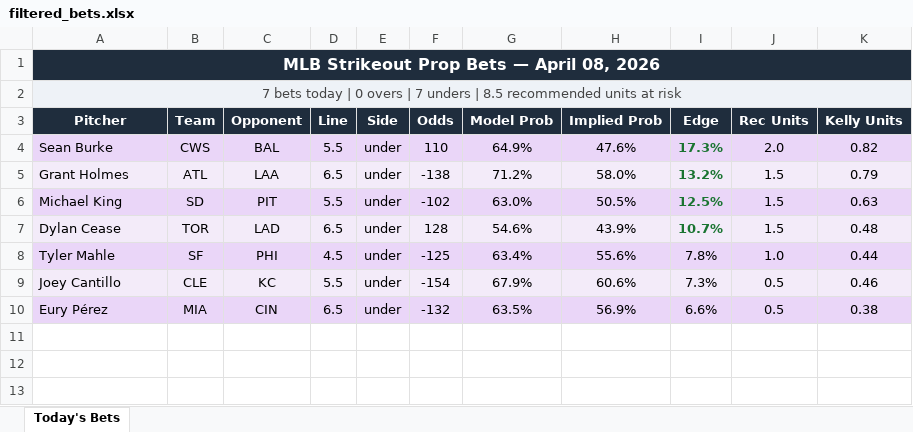
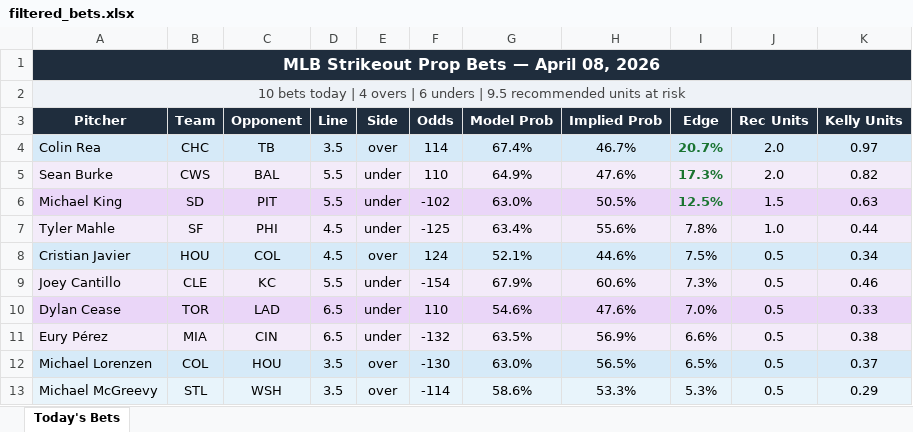
Before and after one commit to andrewrust04-blip/mlb-betting-model, an Excel workbook: filtered_bets.xlsx, sheet Today's Bets, drawn as a sheet; values as stored, in another font and other column widths than the file's, no borders; removed rows and columns are numbered as before the commit, all else as after; the diff names each change by its address in the sheet, - before the commit and + after, or states it on an @@ line.

```diff
--- a/filtered_bets.xlsx (sheet Today's Bets)
+++ b/filtered_bets.xlsx (sheet Today's Bets)
-A2 (Pitcher): 7 bets today | 0 overs | 7 unders | 8.5 recommended units…
+A2 (Pitcher): 10 bets today | 4 overs | 6 unders | 9.5 recommended units…
+row 4: Colin Rea | CHC | TB | 3.5 | over | 114 | 67.4% | 46.7% | 20.7% | 2.0 | 0.97
-row 5: Grant Holmes | ATL | LAA | 6.5 | under | -138 | 71.2% | 58.0% | 13.2% | 1.5 | 0.79
-row 7: Dylan Cease | TOR | LAD | 6.5 | under | 128 | 54.6% | 43.9% | 10.7% | 1.5 | 0.48
+row 8: Cristian Javier | HOU | COL | 4.5 | over | 124 | 52.1% | 44.6% | 7.5% | 0.5 | 0.34
+row 10: Dylan Cease | TOR | LAD | 6.5 | under | 110 | 54.6% | 47.6% | 7.0% | 0.5 | 0.33
+row 12: Michael Lorenzen | COL | HOU | 3.5 | over | -130 | 63.0% | 56.5% | 6.5% | 0.5 | 0.37
+row 13: Michael McGreevy | STL | WSH | 3.5 | over | -114 | 58.6% | 53.3% | 5.3% | 0.5 | 0.29
```
Also changed, not shown: bet_log.xlsx, 4 other files.
